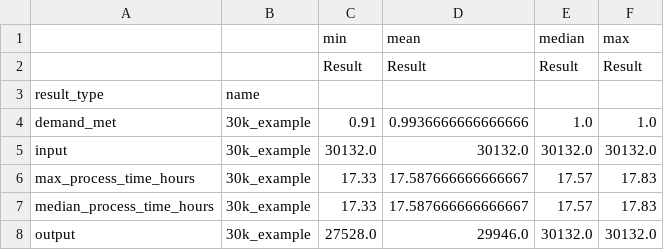
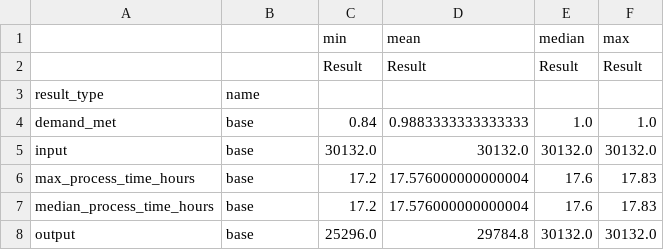
Before and after one commit to MichaelAllen1966/2004_covid_testing_lab_simulation, a CSV file: output/output_summary.csv, drawn as a sheet.

```diff
--- a/output/output_summary.csv
+++ b/output/output_summary.csv
@@ -3,6 +3,6 @@
 result_type,name,,,,
-demand_met,30k_example,0.91,0.9936666666666666,1.0,1.0
-input,30k_example,30132.0,30132.0,30132.0,30132.0
-max_process_time_hours,30k_example,17.33,17.587666666666667,17.57,17.83
-median_process_time_hours,30k_example,17.33,17.587666666666667,17.57,17.83
-output,30k_example,27528.0,29946.0,30132.0,30132.0
+demand_met,base,0.84,0.9883333333333333,1.0,1.0
+input,base,30132.0,30132.0,30132.0,30132.0
+max_process_time_hours,base,17.2,17.576000000000004,17.6,17.83
+median_process_time_hours,base,17.2,17.576000000000004,17.6,17.83
+output,base,25296.0,29784.8,30132.0,30132.0
```
Also changed, not shown: output/max_queues.csv, output/output.csv, 16 other files.
